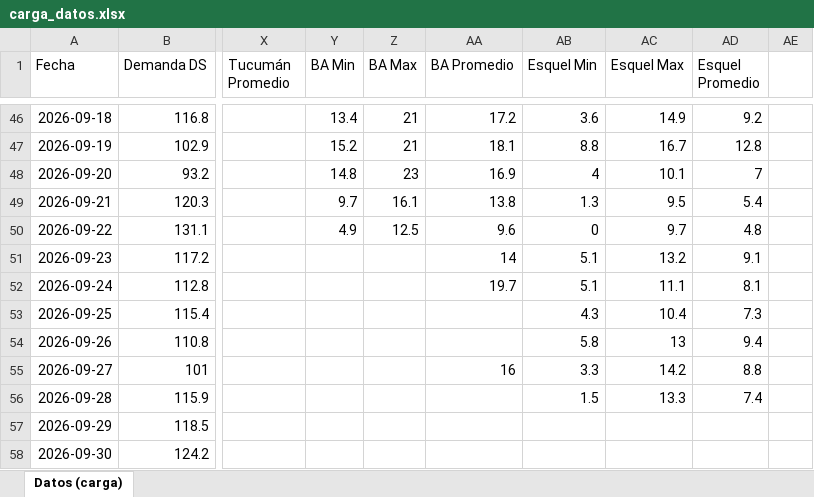
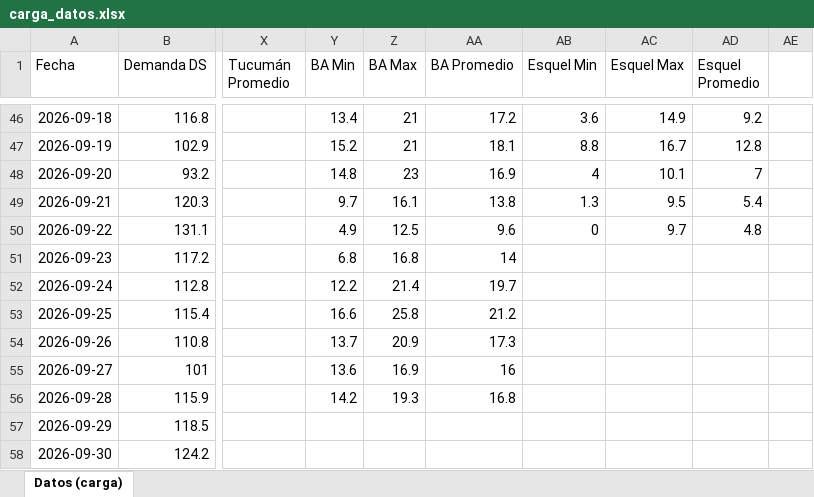
Before and after one commit to RodrigoManassero/estado-sistema-gas-rodrigo, an Excel workbook: data/carga_datos.xlsx, sheet Datos (carga), drawn as a sheet; only a part is shown, gaps mark what is left out; values as stored, in another font and other column widths than the file's, no borders; the diff names each change by its address in the sheet, - before the commit and + after, or states it on an @@ line.

```diff
--- a/data/carga_datos.xlsx (sheet Datos (carga))
+++ b/data/carga_datos.xlsx (sheet Datos (carga))
-Y51 (BA Min): (empty)
+Y51 (BA Min): 6.8
-Z51 (BA Max): (empty)
+Z51 (BA Max): 16.8
-AB51:AB52 (Esquel Min): 5.1
+AB51:AB52 (Esquel Min): (empty)
-AC51 (Esquel Max): 13.2
+AC51 (Esquel Max): (empty)
-AD51 (Esquel Promedio): 9.1
+AD51 (Esquel Promedio): (empty)
-Y52 (BA Min): (empty)
+Y52 (BA Min): 12.2
-Z52 (BA Max): (empty)
+Z52 (BA Max): 21.4
-AC52 (Esquel Max): 11.1
+AC52 (Esquel Max): (empty)
-AD52 (Esquel Promedio): 8.1
+AD52 (Esquel Promedio): (empty)
-Y53 (BA Min): (empty)
+Y53 (BA Min): 16.6
-Z53 (BA Max): (empty)
+Z53 (BA Max): 25.8
-AA53 (BA Promedio): (empty)
+AA53 (BA Promedio): 21.2
-AB53 (Esquel Min): 4.3
+AB53 (Esquel Min): (empty)
-AC53 (Esquel Max): 10.4
+AC53 (Esquel Max): (empty)
-AD53 (Esquel Promedio): 7.3
+AD53 (Esquel Promedio): (empty)
-Y54 (BA Min): (empty)
+Y54 (BA Min): 13.7
-Z54 (BA Max): (empty)
+Z54 (BA Max): 20.9
-AA54 (BA Promedio): (empty)
+AA54 (BA Promedio): 17.3
-AB54 (Esquel Min): 5.8
+AB54 (Esquel Min): (empty)
-AC54 (Esquel Max): 13
+AC54 (Esquel Max): (empty)
-AD54 (Esquel Promedio): 9.4
+AD54 (Esquel Promedio): (empty)
-Y55 (BA Min): (empty)
+Y55 (BA Min): 13.6
-Z55 (BA Max): (empty)
+Z55 (BA Max): 16.9
-AB55 (Esquel Min): 3.3
+AB55 (Esquel Min): (empty)
-AC55 (Esquel Max): 14.2
+AC55 (Esquel Max): (empty)
-AD55 (Esquel Promedio): 8.8
+AD55 (Esquel Promedio): (empty)
-Y56 (BA Min): (empty)
+Y56 (BA Min): 14.2
-Z56 (BA Max): (empty)
+Z56 (BA Max): 19.3
-AA56 (BA Promedio): (empty)
+AA56 (BA Promedio): 16.8
-AB56 (Esquel Min): 1.5
+AB56 (Esquel Min): (empty)
-AC56 (Esquel Max): 13.3
+AC56 (Esquel Max): (empty)
-AD56 (Esquel Promedio): 7.4
+AD56 (Esquel Promedio): (empty)
```
Also changed, not shown: 25 other files.
